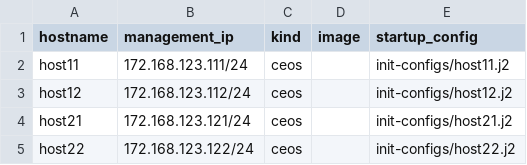
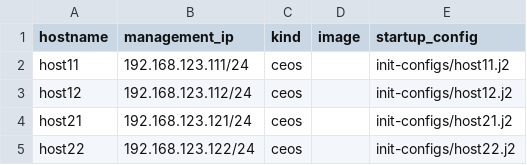
Before and after one commit to marekplaza/evpnvxlan_quickstart, a CSV file: CSVs_EVPN_AA/non_avd_inventory.csv, drawn as a sheet.

```diff
--- a/CSVs_EVPN_AA/non_avd_inventory.csv
+++ b/CSVs_EVPN_AA/non_avd_inventory.csv
@@ -1,5 +1,5 @@
 hostname, management_ip, kind, image, startup_config
-host11, 172.168.123.111/24,ceos, ,init-configs/host11.j2
-host12, 172.168.123.112/24,ceos, ,init-configs/host12.j2
-host21, 172.168.123.121/24,ceos, ,init-configs/host21.j2
-host22, 172.168.123.122/24,ceos, ,init-configs/host22.j2
+host11, 192.168.123.111/24,ceos, ,init-configs/host11.j2
+host12, 192.168.123.112/24,ceos, ,init-configs/host12.j2
+host21, 192.168.123.121/24,ceos, ,init-configs/host21.j2
+host22, 192.168.123.122/24,ceos, ,init-configs/host22.j2
```
Also changed, not shown: CSVs_EVPN_MLAG/inventory.csv, CSVs_EVPN_MLAG/non_avd_inventory.csv, 4 other files.
